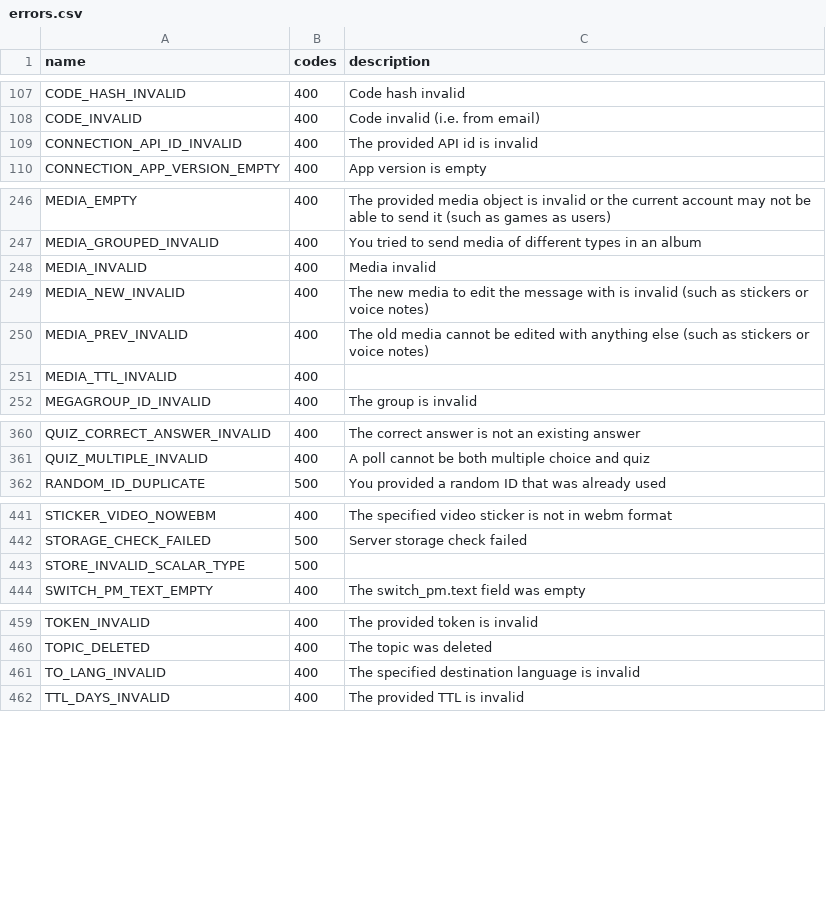
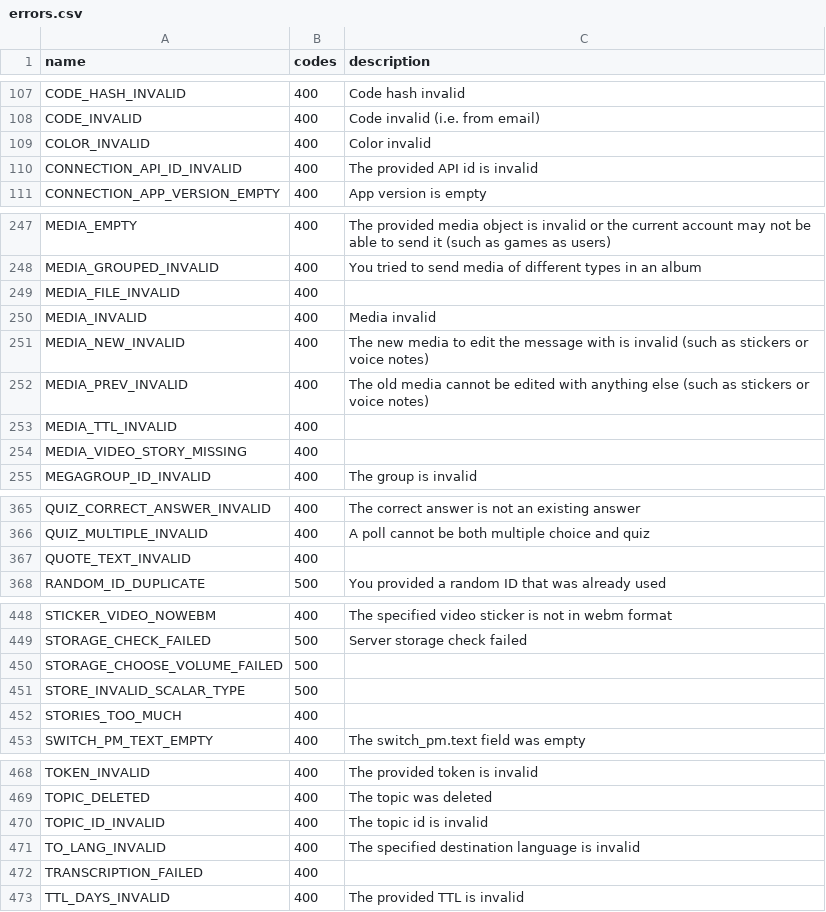
Before and after one commit to lanowde/telethon, a CSV file: telethon_generator/data/errors.csv, drawn as a sheet; only a part is shown, gaps mark what is left out; the diff covers the shown part only; the diff names each change by its address in the sheet, - before the commit and + after, or states it on an @@ line.

```diff
--- a/telethon_generator/data/errors.csv
+++ b/telethon_generator/data/errors.csv
+row 109: COLOR_INVALID | 400 | Color invalid
+row 249: MEDIA_FILE_INVALID | 400
+row 254: MEDIA_VIDEO_STORY_MISSING | 400
+row 367: QUOTE_TEXT_INVALID | 400
+row 450: STORAGE_CHOOSE_VOLUME_FAILED | 500
+row 452: STORIES_TOO_MUCH | 400
+row 470: TOPIC_ID_INVALID | 400 | The topic id is invalid
+row 472: TRANSCRIPTION_FAILED | 400
```
Also changed, not shown: 2 added rows and 2 moved rows elsewhere in this file, 3 other files.
